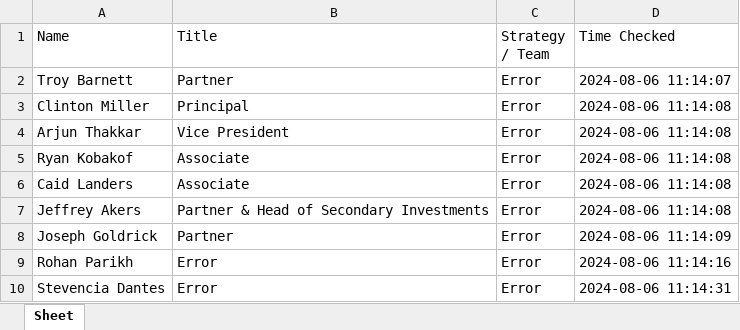
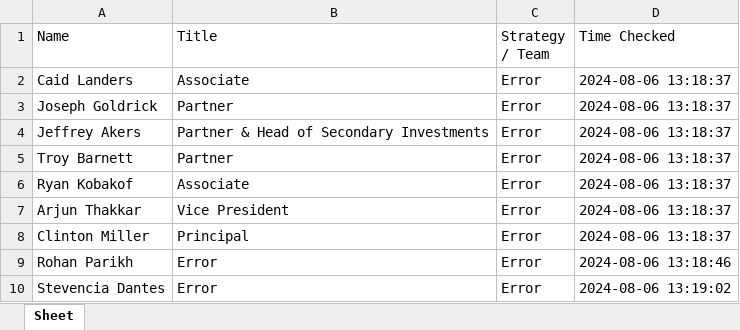
Before and after one commit to brsantoro1/PrivEquity, an Excel workbook: Outputs.xlsm, sheet Sheet, drawn as a sheet; values as stored, in another font and other column widths than the file's, no borders; removed rows and columns are numbered as before the commit, all else as after; the diff names each change by its address in the sheet, - before the commit and + after, or states it on an @@ line.

```diff
--- a/Outputs.xlsm (sheet Sheet)
+++ b/Outputs.xlsm (sheet Sheet)
-row 2: Troy Barnett | Partner | Error | 2024-08-06 11:14:07
-row 3: Clinton Miller | Principal | Error | 2024-08-06 11:14:08
-row 4: Arjun Thakkar | Vice President | Error | 2024-08-06 11:14:08
-row 5: Ryan Kobakof | Associate | Error | 2024-08-06 11:14:08
-D2 (Time Checked): 2024-08-06 11:14:08
+D2 (Time Checked): 2024-08-06 13:18:37
+row 3: Joseph Goldrick | Partner | Error | 2024-08-06 13:18:37
-D4 (Time Checked): 2024-08-06 11:14:08
+D4 (Time Checked): 2024-08-06 13:18:37
-A5 (Name): Joseph Goldrick
+A5 (Name): Troy Barnett
-D5 (Time Checked): 2024-08-06 11:14:09
+D5 (Time Checked): 2024-08-06 13:18:37
+row 6: Ryan Kobakof | Associate | Error | 2024-08-06 13:18:37
+row 7: Arjun Thakkar | Vice President | Error | 2024-08-06 13:18:37
+row 8: Clinton Miller | Principal | Error | 2024-08-06 13:18:37
-D9 (Time Checked): 2024-08-06 11:14:16
+D9 (Time Checked): 2024-08-06 13:18:46
-D10 (Time Checked): 2024-08-06 11:14:31
+D10 (Time Checked): 2024-08-06 13:19:02
```
Also changed, not shown: 3 other files.
